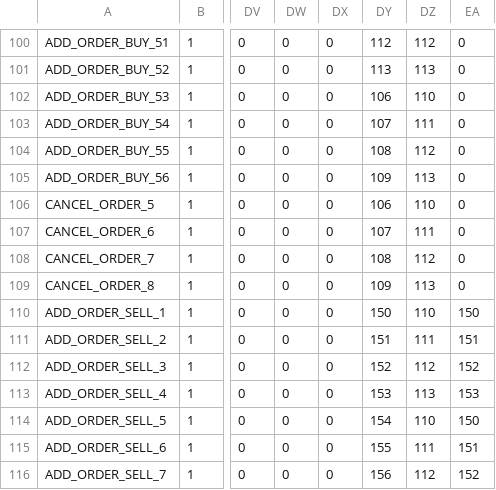
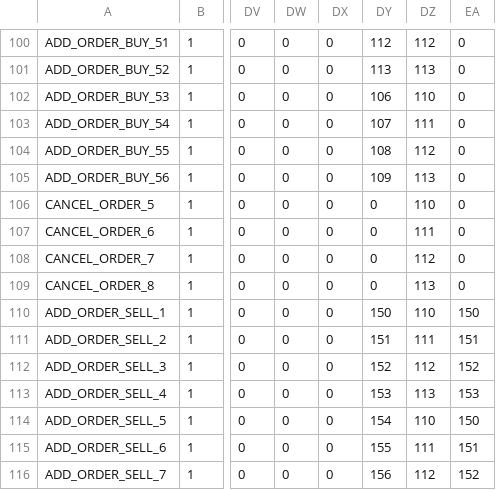
Before and after one commit to r0n1tr/HFT, a CSV file: tb/order_book_test_cases_new.csv, drawn as a sheet; only a part is shown, gaps mark what is left out; the diff covers the shown part only; the diff names each change by its address in the sheet, - before the commit and + after, or states it on an @@ line.

```diff
--- a/tb/order_book_test_cases_new.csv
+++ b/tb/order_book_test_cases_new.csv
-DY106: 106
+DY106: 0
-DY107: 107
+DY107: 0
-DY108: 108
+DY108: 0
-DY109: 109
+DY109: 0
```
Also changed, not shown: 16 edited cells elsewhere in this file, 1 other file.
